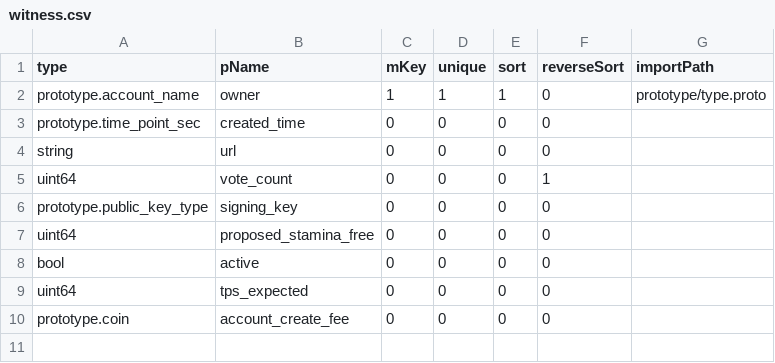
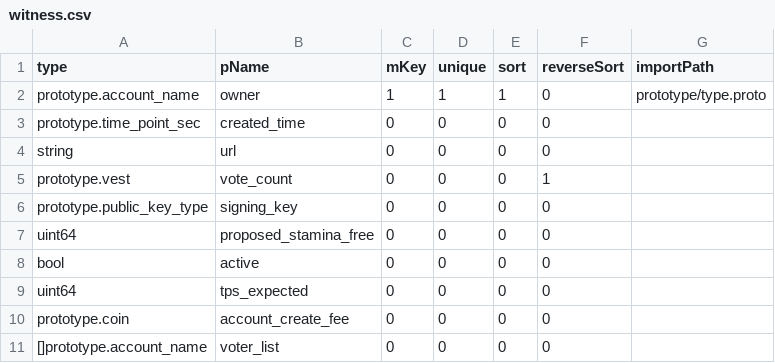
Before and after one commit to coschain/contentos-go, a CSV file: app/table/table-define/witness.csv, drawn as a sheet.

Commit message:
witness 1.vote count use vest 2.add voter list

```diff
--- a/app/table/table-define/witness.csv
+++ b/app/table/table-define/witness.csv
@@ -4,3 +4,3 @@ prototype.time_point_sec       ,created_time            ,0   ,0     ,0   ,0
 string                         ,url                     ,0   ,0     ,0   ,0          ,
-uint64                         ,vote_count              ,0   ,0     ,0   ,1          ,
+prototype.vest                 ,vote_count              ,0   ,0     ,0   ,1          ,
 prototype.public_key_type      ,signing_key             ,0   ,0     ,0   ,0          ,
@@ -10 +10,2 @@ uint64                         ,tps_expected            ,0   ,0     ,0   ,0
 prototype.coin                 ,account_create_fee      ,0   ,0     ,0   ,0          ,
+[]prototype.account_name       ,voter_list              ,0   ,0     ,0   ,0          ,
```
Also changed, not shown: 8 other files.
